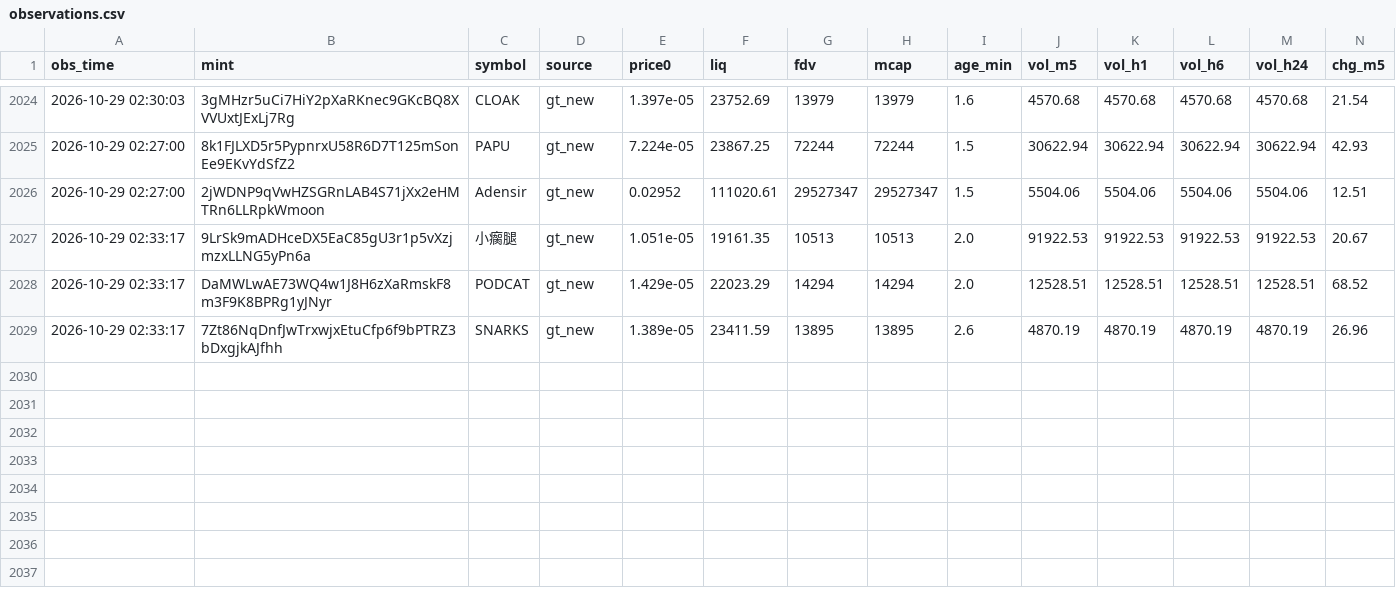
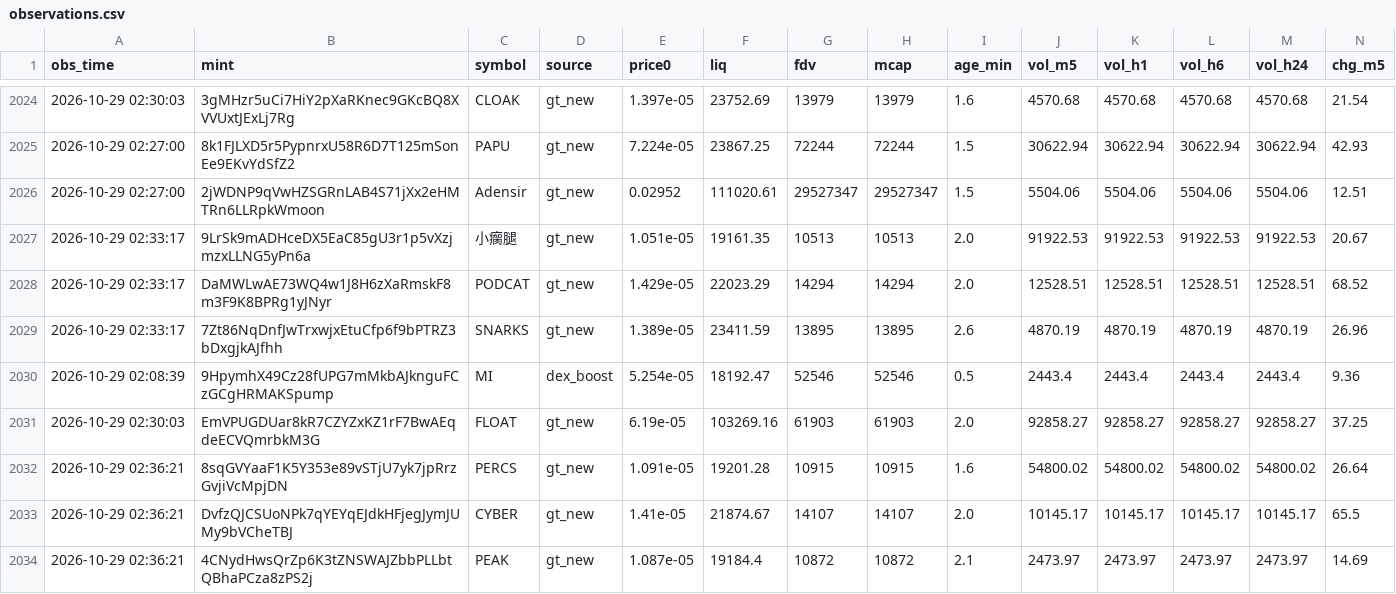
Before and after one commit to rniko1508-ui/Paper-bot, a CSV file: observations.csv, drawn as a sheet; only a part is shown, gaps mark what is left out; rows hold the shown columns only; the diff names each change by its address in the sheet, - before the commit and + after, or states it on an @@ line.

```diff
--- a/observations.csv
+++ b/observations.csv
+row 2030: 2026-10-29 02:08:39 | 9HpymhX49Cz28fUPG7mMkbAJknguFCzGCgHRMAKSpump | MI | dex_boost | 5.254e-05 | 18192.47 | 52546 | 52546 | 0.5 | 2443.4 | 2443.4 | 2443.4 | 2443.4 | 9.36
+row 2031: 2026-10-29 02:30:03 | EmVPUGDUar8kR7CZYZxKZ1rF7BwAEqdeECVQmrbkM3G | FLOAT | gt_new | 6.19e-05 | 103269.16 | 61903 | 61903 | 2.0 | 92858.27 | 92858.27 | 92858.27 | 92858.27 | 37.25
+row 2032: 2026-10-29 02:36:21 | 8sqGVYaaF1K5Y353e89vSTjU7yk7jpRrzGvjiVcMpjDN | PERCS | gt_new | 1.091e-05 | 19201.28 | 10915 | 10915 | 1.6 | 54800.02 | 54800.02 | 54800.02 | 54800.02 | 26.64
+row 2033: 2026-10-29 02:36:21 | DvfzQJCSUoNPk7qYEYqEJdkHFjegJymJUMy9bVCheTBJ | CYBER | gt_new | 1.41e-05 | 21874.67 | 14107 | 14107 | 2.0 | 10145.17 | 10145.17 | 10145.17 | 10145.17 | 65.5
+row 2034: 2026-10-29 02:36:21 | 4CNydHwsQrZp6K3tZNSWAJZbbPLLbtQBhaPCza8zPS2j | PEAK | gt_new | 1.087e-05 | 19184.4 | 10872 | 10872 | 2.1 | 2473.97 | 2473.97 | 2473.97 | 2473.97 | 14.69
```
Also changed, not shown: trades.csv, 2 other files.
